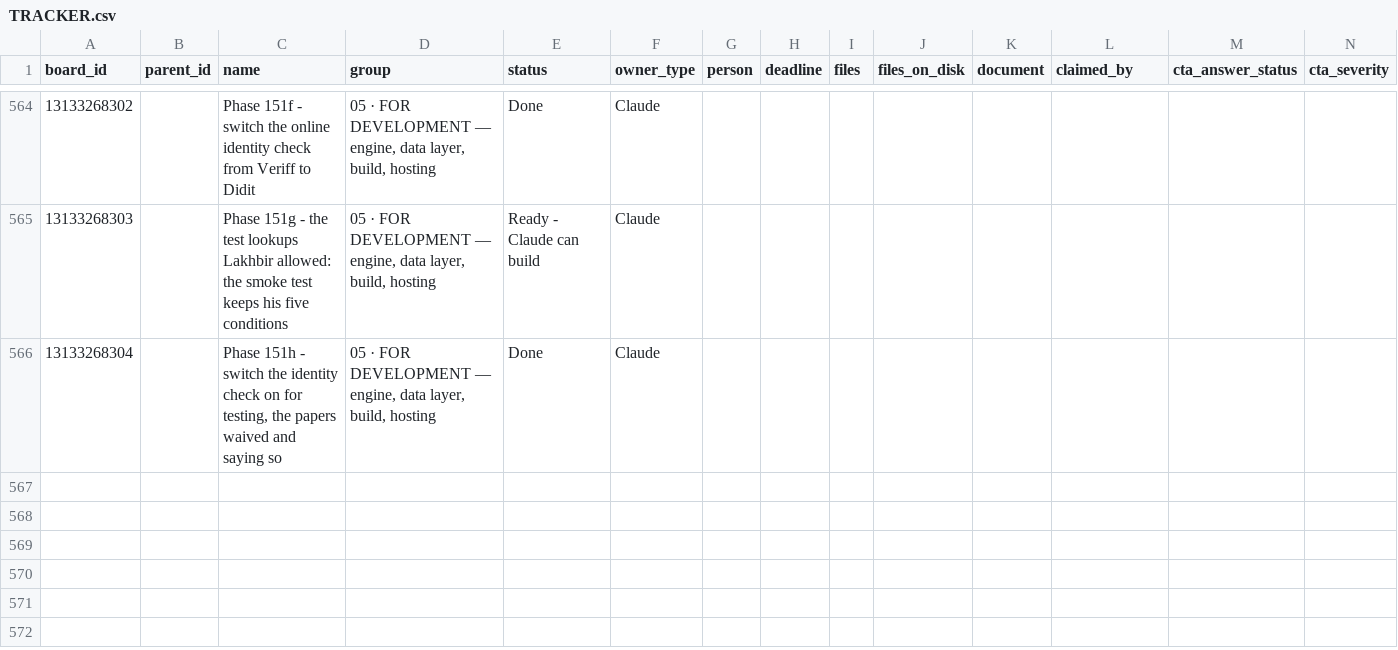
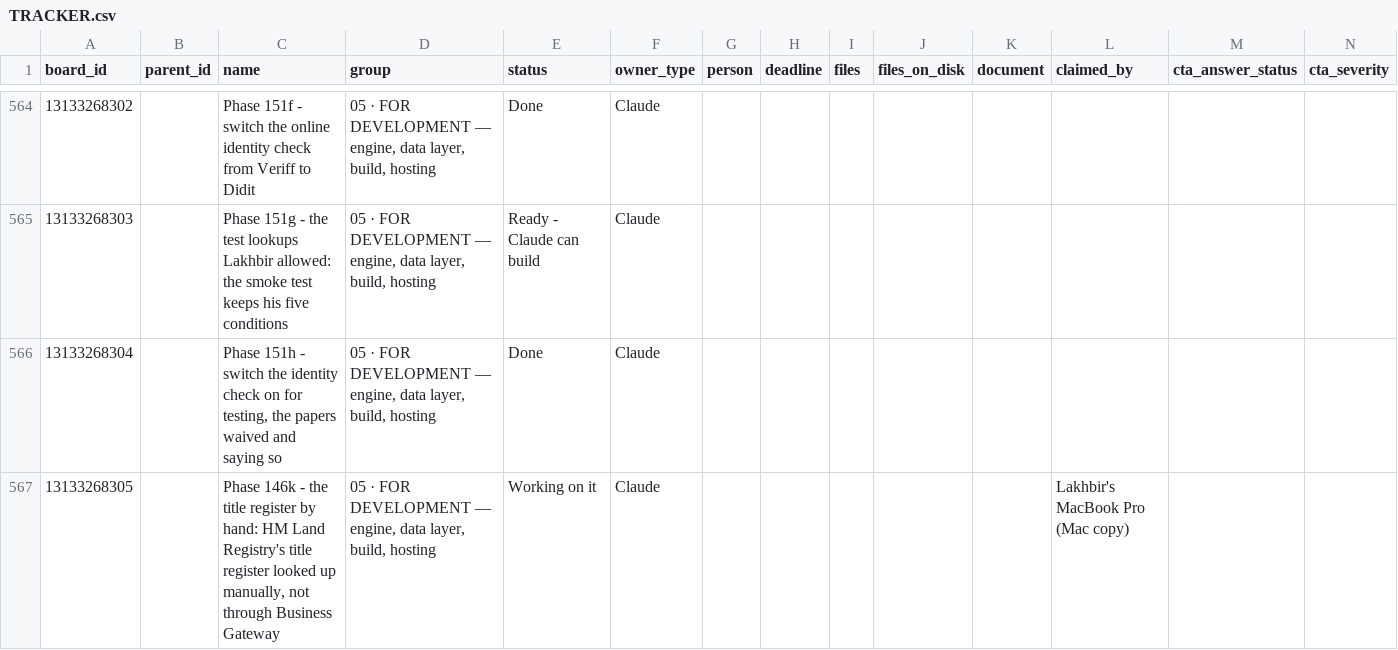
Before and after one commit to ldhillonaqlios/caprebate, a CSV file: Caprebate/00-START-HERE/hub/TRACKER.csv, drawn as a sheet; only a part is shown, gaps mark what is left out; rows hold the shown columns only; the diff names each change by its address in the sheet, - before the commit and + after, or states it on an @@ line.

```diff
--- a/Caprebate/00-START-HERE/hub/TRACKER.csv
+++ b/Caprebate/00-START-HERE/hub/TRACKER.csv
+row 567: 13133268305 |  | Phase 146k - the title register by hand: HM Land Registry's title register looked up manually, not through Business Gateway | 05 · FOR DEVELOPMENT — engine, data layer, build, hosting | Working on it | Claude |  |  |  |  |  | Lakhbir's MacBook Pro (Mac copy)
```
Also changed, not shown: 2 other files.
